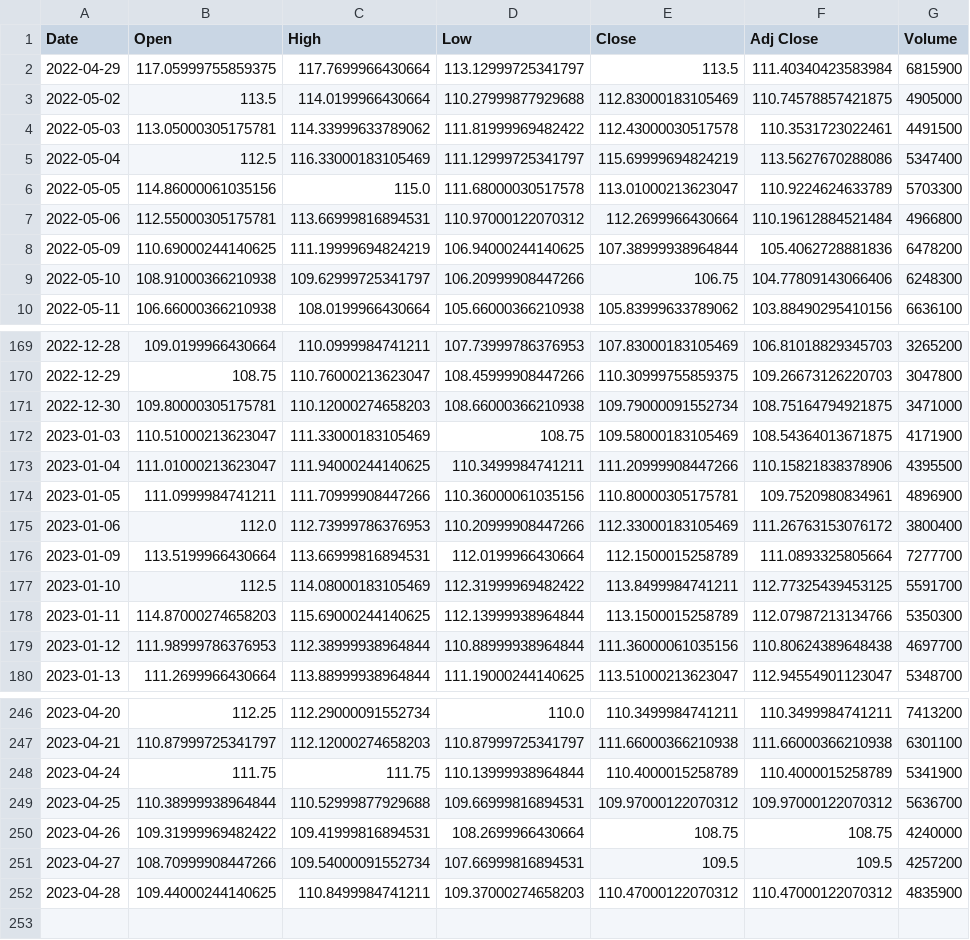
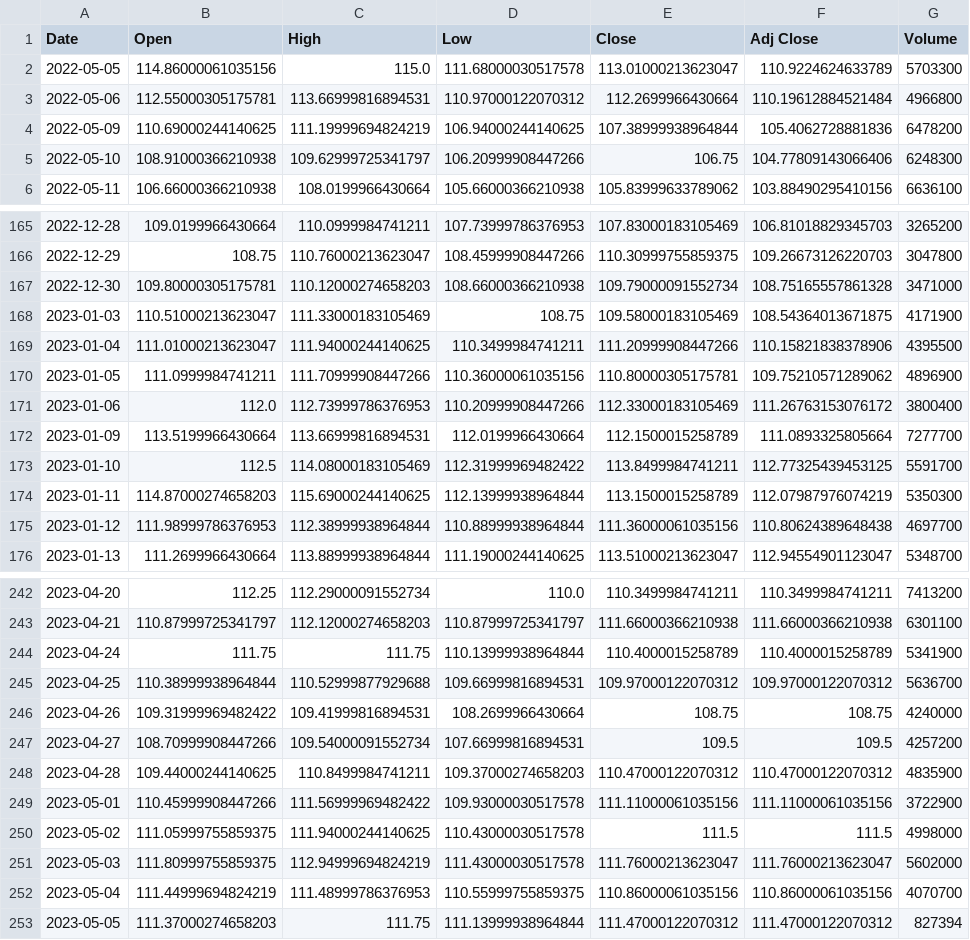
Before and after one commit to AnuragBambardekar/Python-for-Finance, a CSV file: stock_data/ABT.csv, drawn as a sheet; only a part is shown, gaps mark what is left out; the diff covers the shown part only.

```diff
--- a/stock_data/ABT.csv
+++ b/stock_data/ABT.csv
@@ -1,6 +1,2 @@
 Date,Open,High,Low,Close,Adj Close,Volume
-2022-04-29,117.05999755859375,117.7699966430664,113.12999725341797,113.5,111.40340423583984,6815900
-2022-05-02,113.5,114.0199966430664,110.27999877929688,112.83000183105469,110.74578857421875,4905000
-2022-05-03,113.05000305175781,114.33999633789062,111.81999969482422,112.43000030517578,110.3531723022461,4491500
-2022-05-04,112.5,116.33000183105469,111.12999725341797,115.69999694824219,113.5627670288086,5347400
 2022-05-05,114.86000061035156,115.0,111.68000030517578,113.01000213623047,110.9224624633789,5703300
@@ -170,6 +166,6 @@ Date,Open,High,Low,Close,Adj Close,Volume
 2022-12-29,108.75,110.76000213623047,108.45999908447266,110.30999755859375,109.26673126220703,3047800
-2022-12-30,109.80000305175781,110.12000274658203,108.66000366210938,109.79000091552734,108.75164794921875,3471000
+2022-12-30,109.80000305175781,110.12000274658203,108.66000366210938,109.79000091552734,108.75165557861328,3471000
 2023-01-03,110.51000213623047,111.33000183105469,108.75,109.58000183105469,108.54364013671875,4171900
 2023-01-04,111.01000213623047,111.94000244140625,110.3499984741211,111.20999908447266,110.15821838378906,4395500
-2023-01-05,111.0999984741211,111.70999908447266,110.36000061035156,110.80000305175781,109.7520980834961,4896900
+2023-01-05,111.0999984741211,111.70999908447266,110.36000061035156,110.80000305175781,109.75210571289062,4896900
 2023-01-06,112.0,112.73999786376953,110.20999908447266,112.33000183105469,111.26763153076172,3800400
@@ -177,3 +173,3 @@ Date,Open,High,Low,Close,Adj Close,Volume
 2023-01-10,112.5,114.08000183105469,112.31999969482422,113.8499984741211,112.77325439453125,5591700
-2023-01-11,114.87000274658203,115.69000244140625,112.13999938964844,113.1500015258789,112.07987213134766,5350300
+2023-01-11,114.87000274658203,115.69000244140625,112.13999938964844,113.1500015258789,112.07987976074219,5350300
 2023-01-12,111.98999786376953,112.38999938964844,110.88999938964844,111.36000061035156,110.80624389648438,4697700
@@ -252 +248,6 @@ Date,Open,High,Low,Close,Adj Close,Volume
 2023-04-28,109.44000244140625,110.8499984741211,109.37000274658203,110.47000122070312,110.47000122070312,4835900
+2023-05-01,110.45999908447266,111.56999969482422,109.93000030517578,111.11000061035156,111.11000061035156,3722900
+2023-05-02,111.05999755859375,111.94000244140625,110.43000030517578,111.5,111.5,4998000
+2023-05-03,111.80999755859375,112.94999694824219,111.43000030517578,111.76000213623047,111.76000213623047,5602000
+2023-05-04,111.44999694824219,111.48999786376953,110.55999755859375,110.86000061035156,110.86000061035156,4070700
+2023-05-05,111.37000274658203,111.75,111.13999938964844,111.47000122070312,111.47000122070312,827394
```
Also changed, not shown: 53 edited cells elsewhere in this file, stock_data/A.csv, stock_data/AAL.csv, 26 other files.
